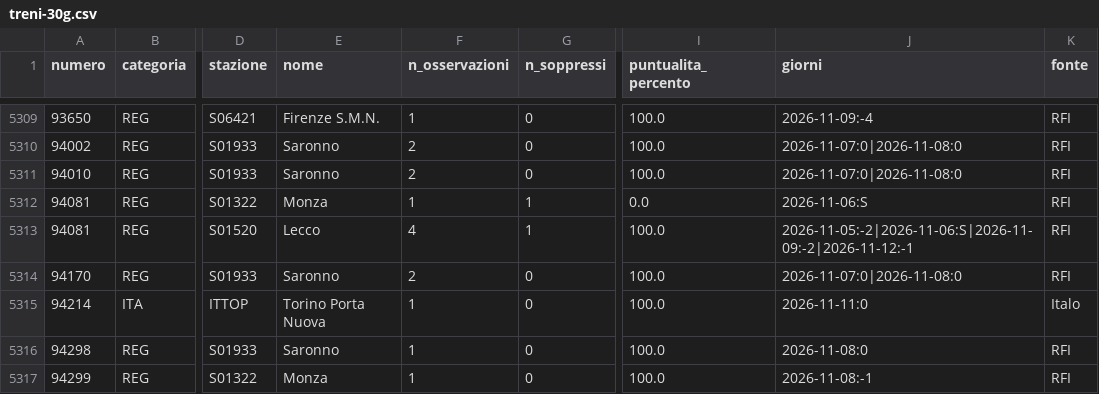
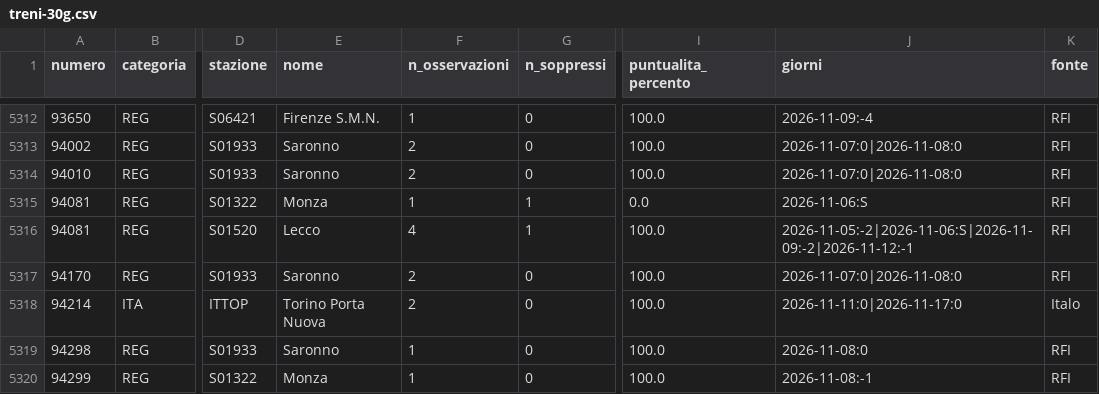
Before and after one commit to MJ83-collab/Binario-app, a CSV file: storico/treni-30g.csv, drawn as a sheet; only a part is shown, gaps mark what is left out; addresses are those after the commit; the diff covers the shown part only; the diff names each change by its address in the sheet, - before the commit and + after, or states it on an @@ line.

```diff
--- a/storico/treni-30g.csv
+++ b/storico/treni-30g.csv
-F5318 (n_osservazioni): 1
+F5318 (n_osservazioni): 2
-J5318 (giorni): 2026-11-11:0
+J5318 (giorni): 2026-11-11:0|2026-11-17:0
```
Also changed, not shown: 3 added rows and 12 edited cells elsewhere in this file, storico/classifica-giorno.csv, 2 other files.
